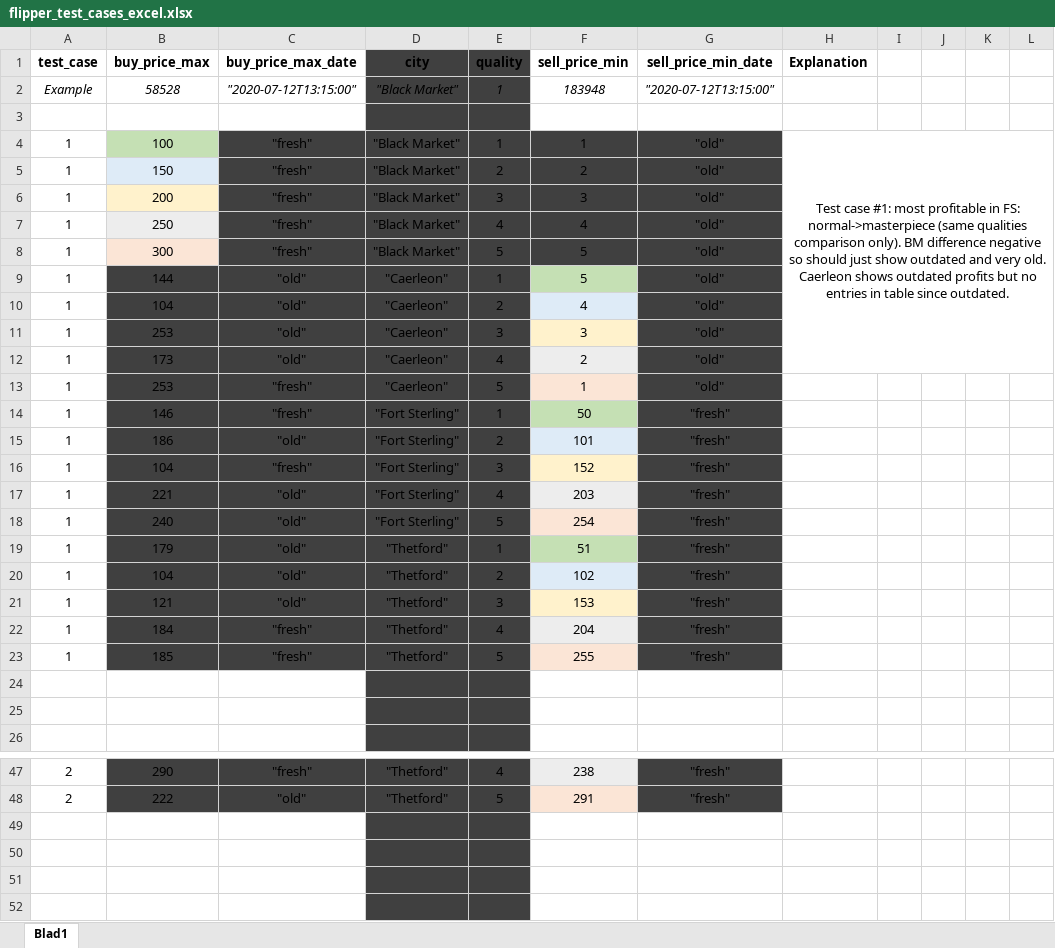
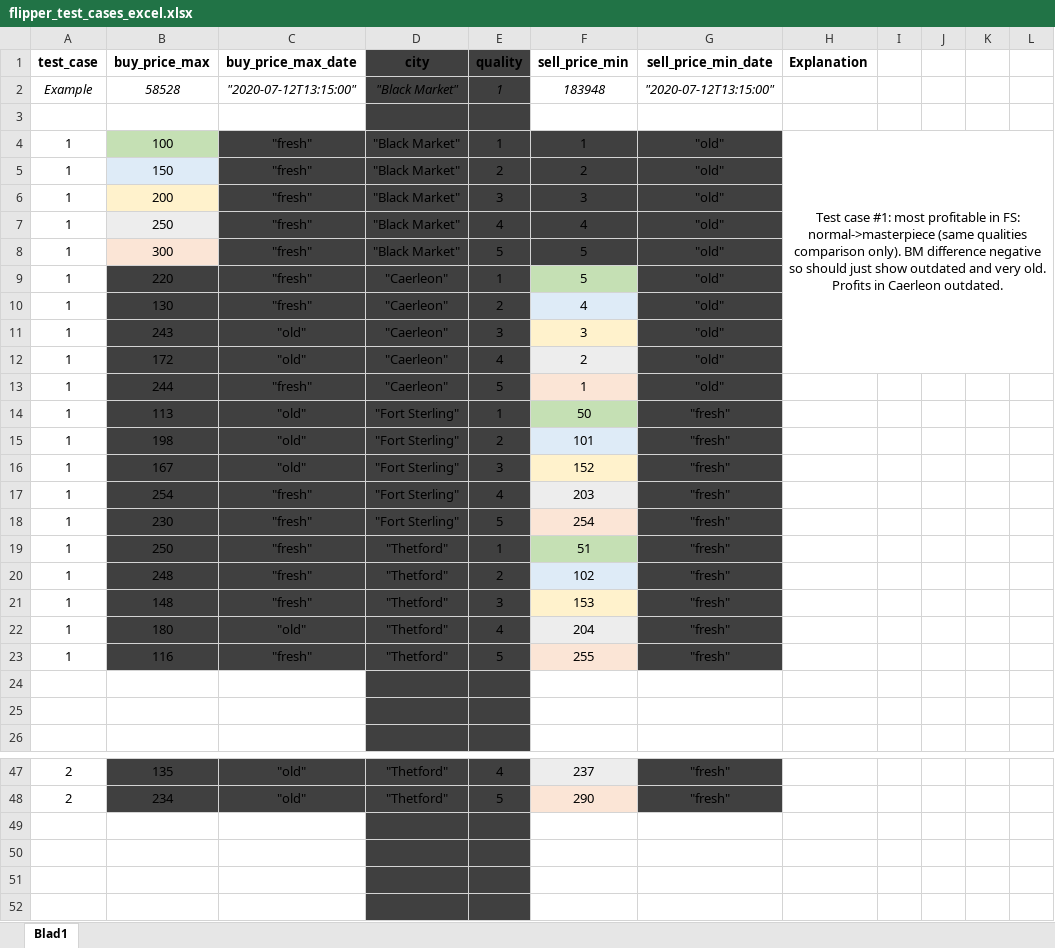
Before and after one commit to mattias-wiberg/AlbionFlipper, an Excel workbook: flipper_test_cases_excel.xlsx, sheet Blad1, drawn as a sheet; only a part is shown, gaps mark what is left out; values as stored, in another font and other column widths than the file's, no borders; the diff covers the shown part only; the diff names each change by its address in the sheet, - before the commit and + after, or states it on an @@ line.

Commit message:
Passed all of the 12 handmade test cases. Random cases still remain.
- Caerleon properties changed. They now show if the same buy order can be filled from Caerleon. They ignore the maxAgeCity and look for items in Caerleon up to 1 week old as Caerleon prices don't fluctuate much. The Caerleon quality is the quality that can fulfill the buy order with the highest profit. The Caerleo age is the age of that quality in the Caerleon market.

- Logging the amount of profitableTrades, freshTrades and totalApprovedTrades has moved to compareQualities() function and the variables are now global since it is easiest to check these propertie in that function. The filtering (as in splicing of the objects) is still unchanged and done in the filtering function.

- Changed the error messages in the filtering function slightly.

- Several bug fixes.

```diff
--- a/flipper_test_cases_excel.xlsx (sheet Blad1)
+++ b/flipper_test_cases_excel.xlsx (sheet Blad1)
-H4 (Explanation): …very old. Caerleon shows outdated profits but no entries in table since outdated.
+H4 (Explanation): …very old. Profits in Caerleon outdated.
-B9 (buy_price_max): 144
+B9 (buy_price_max): 220
-C9:C10 (buy_price_max_date): "old"
+C9:C10 (buy_price_max_date): "fresh"
-B10 (buy_price_max): 104
+B10 (buy_price_max): 130
-B11 (buy_price_max): 253
+B11 (buy_price_max): 243
-B12 (buy_price_max): 173
+B12 (buy_price_max): 172
-B13 (buy_price_max): 253
+B13 (buy_price_max): 244
-B14 (buy_price_max): 146
+B14 (buy_price_max): 113
-C14 (buy_price_max_date): "fresh"
+C14 (buy_price_max_date): "old"
-B15 (buy_price_max): 186
+B15 (buy_price_max): 198
-B16 (buy_price_max): 104
+B16 (buy_price_max): 167
-C16 (buy_price_max_date): "fresh"
+C16 (buy_price_max_date): "old"
-B17 (buy_price_max): 221
+B17 (buy_price_max): 254
-C17:C21 (buy_price_max_date): "old"
+C17:C21 (buy_price_max_date): "fresh"
-B18 (buy_price_max): 240
+B18 (buy_price_max): 230
-B19 (buy_price_max): 179
+B19 (buy_price_max): 250
-B20 (buy_price_max): 104
+B20 (buy_price_max): 248
-B21 (buy_price_max): 121
+B21 (buy_price_max): 148
-B22 (buy_price_max): 184
+B22 (buy_price_max): 180
-C22 (buy_price_max_date): "fresh"
+C22 (buy_price_max_date): "old"
-B23 (buy_price_max): 185
+B23 (buy_price_max): 116
-B47 (buy_price_max): 290
+B47 (buy_price_max): 135
-C47 (buy_price_max_date): "fresh"
+C47 (buy_price_max_date): "old"
-F47 (sell_price_min): 238
+F47 (sell_price_min): 237
-B48 (buy_price_max): 222
+B48 (buy_price_max): 234
-F48 (sell_price_min): 291
+F48 (sell_price_min): 290
```
Also changed, not shown: 282 added rows and 84 edited cells elsewhere in this sheet, 2 other files.
